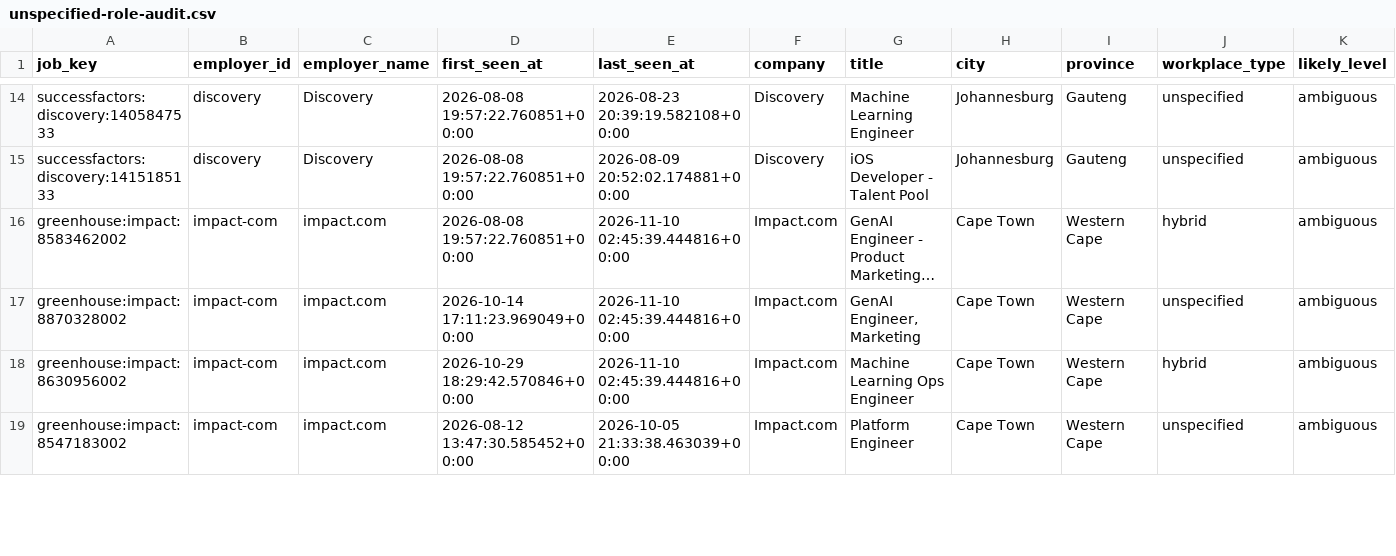
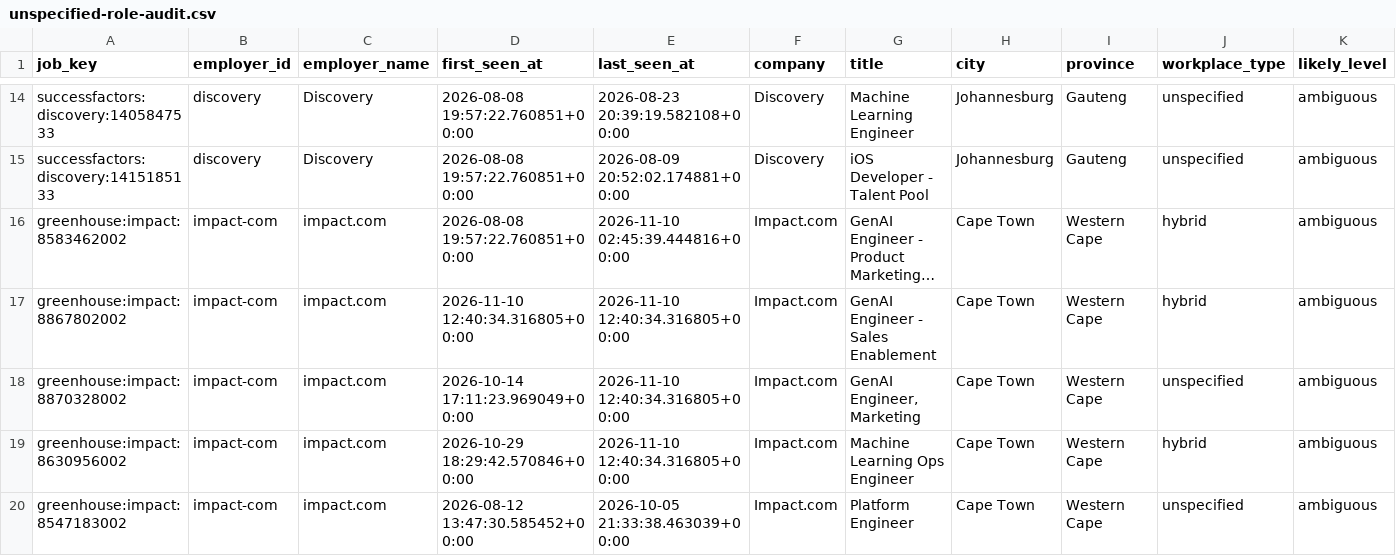
Before and after one commit to nonluthando/sa-grad-tech-job-market, a CSV file: data/analysis/unspecified-role-audit.csv, drawn as a sheet; only a part is shown, gaps mark what is left out; long unchanged cells end in …; addresses are those after the commit; rows hold the shown columns only; the diff covers the shown part only; the diff names each change by its address in the sheet, - before the commit and + after, or states it on an @@ line.

```diff
--- a/data/analysis/unspecified-role-audit.csv
+++ b/data/analysis/unspecified-role-audit.csv
+row 17: greenhouse:impact:8867802002 | impact-com | impact.com | 2026-11-10 12:40:34.316805+00:00 | 2026-11-10 12:40:34.316805+00:00 | Impact.com | GenAI Engineer - Sales Enablement | Cape Town | Western Cape | hybrid | ambiguous
-E18:E19 (last_seen_at): 2026-11-10 02:45:39.444816+00:00
+E18:E19 (last_seen_at): 2026-11-10 12:40:34.316805+00:00
```
Also changed, not shown: 23 edited cells elsewhere in this file, 29 other files.
